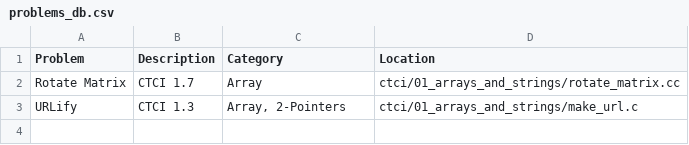
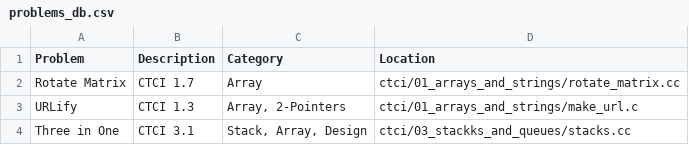
Before and after one commit to hgkhi/abc, a CSV file: problems_db.csv, drawn as a sheet; the diff names each change by its address in the sheet, - before the commit and + after, or states it on an @@ line.

Commit message:
[README] Updated interesting problems

```diff
--- a/problems_db.csv
+++ b/problems_db.csv
+row 4: Three in One | CTCI 3.1 | Stack, Array, Design | ctci/03_stackks_and_queues/stacks.cc
```
Also changed, not shown: 1 other file.
